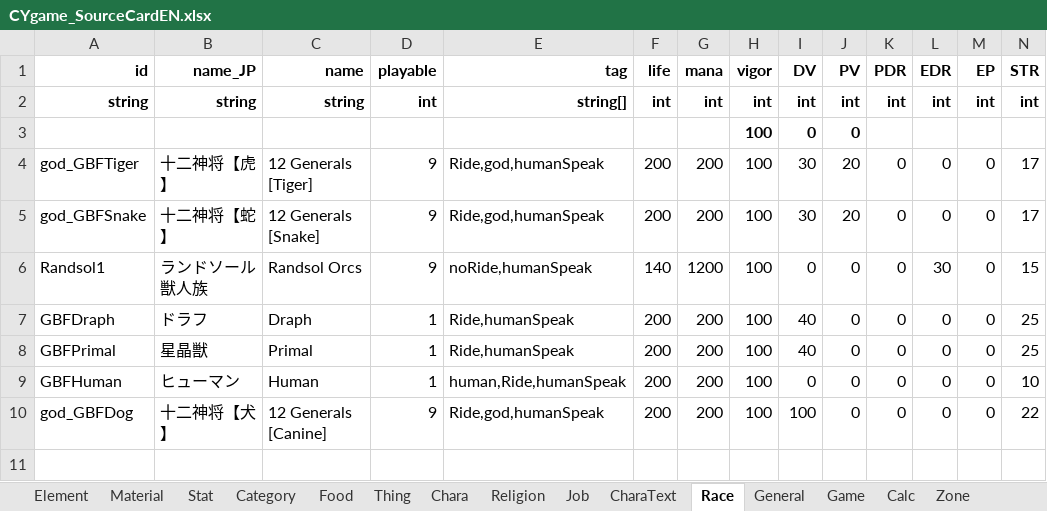
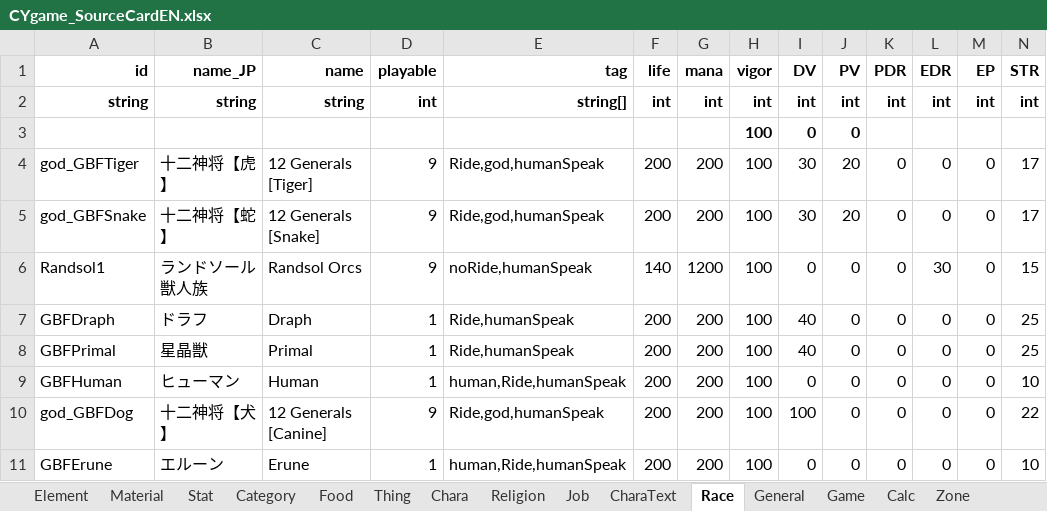
Before and after one commit to InuiDame/Elin.Plugins, an Excel workbook: GranBlueFantasy_And_OtherCygame_Support_Dll/package/LangMod/EN/CYgame_SourceCardEN.xlsx, sheet Race, drawn as a sheet; only a part is shown; values as stored, in another font and other column widths than the file's, no borders; rows hold the shown columns only; the diff names each change by its address in the sheet, - before the commit and + after, or states it on an @@ line.

```diff
--- a/GranBlueFantasy_And_OtherCygame_Support_Dll/package/LangMod/EN/CYgame_SourceCardEN.xlsx (sheet Race)
+++ b/GranBlueFantasy_And_OtherCygame_Support_Dll/package/LangMod/EN/CYgame_SourceCardEN.xlsx (sheet Race)
+row 11: GBFErune | エルーン | Erune | 1 | human,Ride,humanSpeak | 200 | 200 | 100 | 0 | 0 | 0 | 0 | 0 | 10
```
Also changed, not shown: sheet Stat, sheet Element, sheet Thing, sheet Calc, sheet CharaText, sheet Game, 3 more sheets, GranBlueFantasy_And_OtherCygame_Support_Dll/package/LangMod/CN/CYgame_SourceCardCN.xlsx, GranBlueFantasy_And_OtherCygame_Support_Dll/package/LangMod/CN/Dialog/Drama/Cidala.xlsx, 43 other files.
